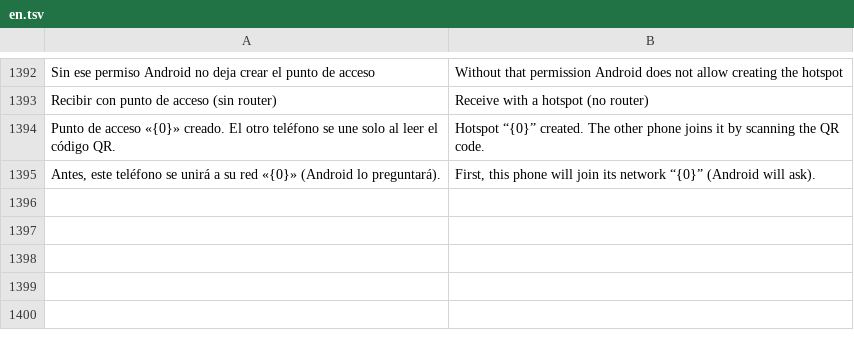
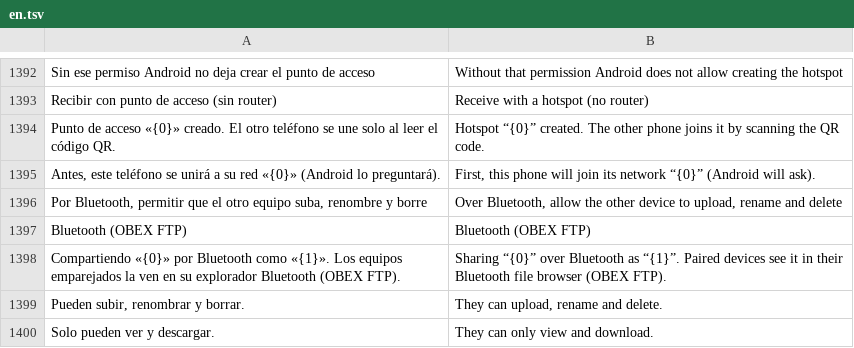
Before and after one commit to omaritoinforma-dotcom/oi-file-manager, a TSV file: app/src/main/assets/i18n/en.tsv, drawn as a sheet; only a part is shown, gaps mark what is left out; the diff names each change by its address in the sheet, - before the commit and + after, or states it on an @@ line.

```diff
--- a/app/src/main/assets/i18n/en.tsv
+++ b/app/src/main/assets/i18n/en.tsv
+row 1396: Por Bluetooth, permitir que el otro equipo suba, renombre y borre | Over Bluetooth, allow the other device to upload, rename and delete
+row 1397: Bluetooth (OBEX FTP) | Bluetooth (OBEX FTP)
+row 1398: Compartiendo «{0}» por Bluetooth como «{1}». Los equipos emparejados la ven en su explorador Bluetooth (OBEX FTP). | Sharing “{0}” over Bluetooth as “{1}”. Paired devices see it in their Bluetooth file browser (OBEX FTP).
+row 1399: Pueden subir, renombrar y borrar. | They can upload, rename and delete.
+row 1400: Solo pueden ver y descargar. | They can only view and download.
```
Also changed, not shown: 13 other files.
